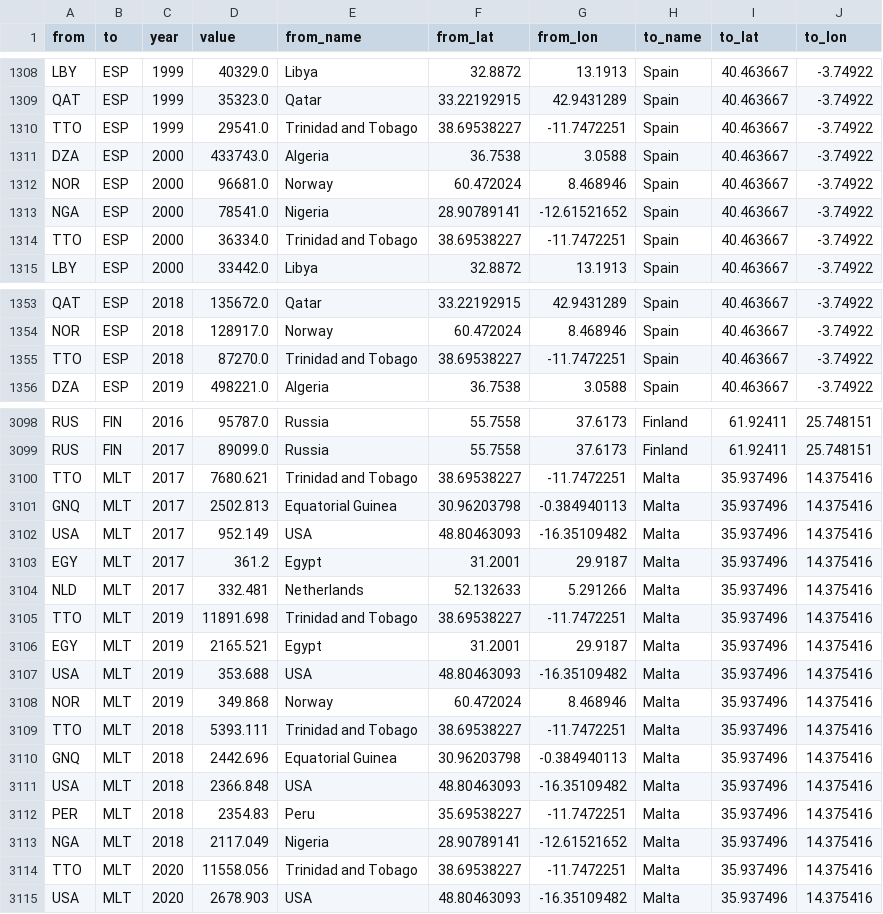
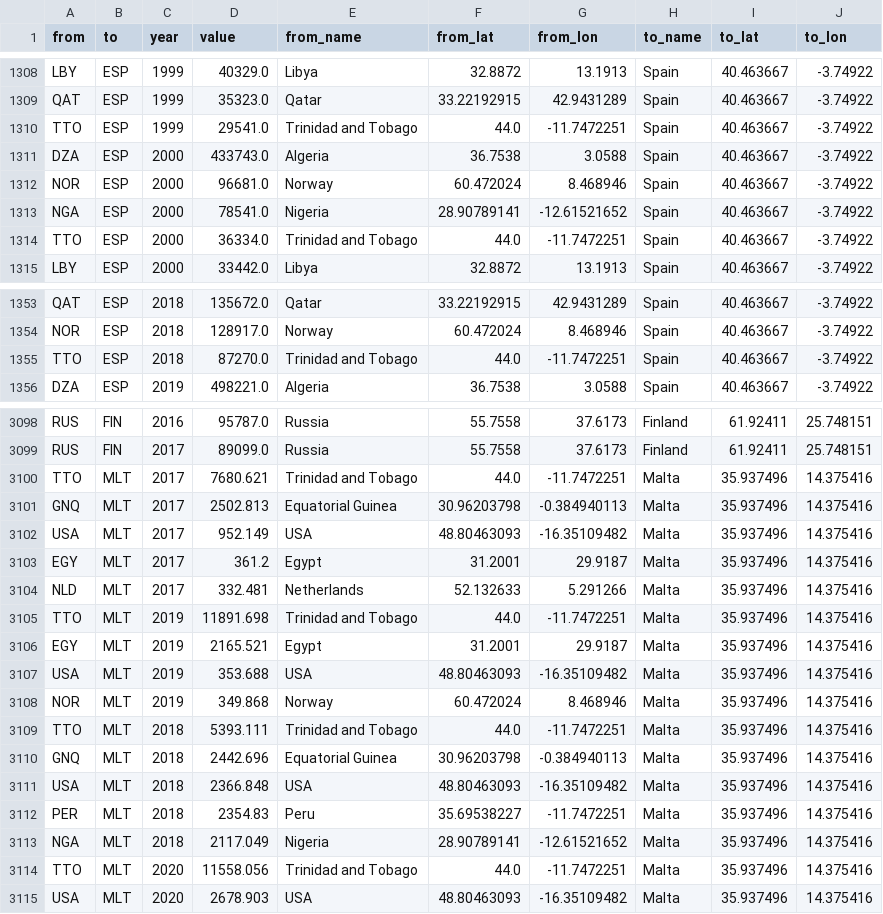
Before and after one commit to SctMccoll/FIT3179-Project-2, a CSV file: Data/Natural_gas_imports.csv, drawn as a sheet; only a part is shown, gaps mark what is left out; the diff covers the shown part only.

```diff
--- a/Data/Natural_gas_imports.csv
+++ b/Data/Natural_gas_imports.csv
@@ -1309,3 +1309,3 @@ LBY,ESP,1999,40329.0,Libya,32.8872,13.1913,Spain,40.463667,-3.74922
 QAT,ESP,1999,35323.0,Qatar,33.22192915,42.9431289,Spain,40.463667,-3.74922
-TTO,ESP,1999,29541.0,Trinidad and Tobago,38.69538227,-11.7472251,Spain,40.463667,-3.74922
+TTO,ESP,1999,29541.0,Trinidad and Tobago,44.0,-11.7472251,Spain,40.463667,-3.74922
 DZA,ESP,2000,433743.0,Algeria,36.7538,3.0588,Spain,40.463667,-3.74922
@@ -1313,3 +1313,3 @@ NOR,ESP,2000,96681.0,Norway,60.472024,8.468946,Spain,40.463667,-3.74922
 NGA,ESP,2000,78541.0,Nigeria,28.90789141,-12.61521652,Spain,40.463667,-3.74922
-TTO,ESP,2000,36334.0,Trinidad and Tobago,38.69538227,-11.7472251,Spain,40.463667,-3.74922
+TTO,ESP,2000,36334.0,Trinidad and Tobago,44.0,-11.7472251,Spain,40.463667,-3.74922
 LBY,ESP,2000,33442.0,Libya,32.8872,13.1913,Spain,40.463667,-3.74922
@@ -1354,3 +1354,3 @@ QAT,ESP,2018,135672.0,Qatar,33.22192915,42.9431289,Spain,40.463667,-3.74922
 NOR,ESP,2018,128917.0,Norway,60.472024,8.468946,Spain,40.463667,-3.74922
-TTO,ESP,2018,87270.0,Trinidad and Tobago,38.69538227,-11.7472251,Spain,40.463667,-3.74922
+TTO,ESP,2018,87270.0,Trinidad and Tobago,44.0,-11.7472251,Spain,40.463667,-3.74922
 DZA,ESP,2019,498221.0,Algeria,36.7538,3.0588,Spain,40.463667,-3.74922
@@ -3099,3 +3099,3 @@ RUS,FIN,2016,95787.0,Russia,55.7558,37.6173,Finland,61.92411,25.748151
 RUS,FIN,2017,89099.0,Russia,55.7558,37.6173,Finland,61.92411,25.748151
-TTO,MLT,2017,7680.621,Trinidad and Tobago,38.69538227,-11.7472251,Malta,35.937496,14.375416
+TTO,MLT,2017,7680.621,Trinidad and Tobago,44.0,-11.7472251,Malta,35.937496,14.375416
 GNQ,MLT,2017,2502.813,Equatorial Guinea,30.96203798,-0.384940113,Malta,35.937496,14.375416
@@ -3104,3 +3104,3 @@ EGY,MLT,2017,361.2,Egypt,31.2001,29.9187,Malta,35.937496,14.375416
 NLD,MLT,2017,332.481,Netherlands,52.132633,5.291266,Malta,35.937496,14.375416
-TTO,MLT,2019,11891.698,Trinidad and Tobago,38.69538227,-11.7472251,Malta,35.937496,14.375416
+TTO,MLT,2019,11891.698,Trinidad and Tobago,44.0,-11.7472251,Malta,35.937496,14.375416
 EGY,MLT,2019,2165.521,Egypt,31.2001,29.9187,Malta,35.937496,14.375416
@@ -3108,3 +3108,3 @@ USA,MLT,2019,353.688,USA,48.80463093,-16.35109482,Malta,35.937496,14.375416
 NOR,MLT,2019,349.868,Norway,60.472024,8.468946,Malta,35.937496,14.375416
-TTO,MLT,2018,5393.111,Trinidad and Tobago,38.69538227,-11.7472251,Malta,35.937496,14.375416
+TTO,MLT,2018,5393.111,Trinidad and Tobago,44.0,-11.7472251,Malta,35.937496,14.375416
 GNQ,MLT,2018,2442.696,Equatorial Guinea,30.96203798,-0.384940113,Malta,35.937496,14.375416
@@ -3113,3 +3113,3 @@ PER,MLT,2018,2354.83,Peru,35.69538227,-11.7472251,Malta,35.937496,14.375416
 NGA,MLT,2018,2117.049,Nigeria,28.90789141,-12.61521652,Malta,35.937496,14.375416
-TTO,MLT,2020,11558.056,Trinidad and Tobago,38.69538227,-11.7472251,Malta,35.937496,14.375416
+TTO,MLT,2020,11558.056,Trinidad and Tobago,44.0,-11.7472251,Malta,35.937496,14.375416
 USA,MLT,2020,2678.903,USA,48.80463093,-16.35109482,Malta,35.937496,14.375416
```
Also changed, not shown: 23 edited cells elsewhere in this file, 2 other files.
